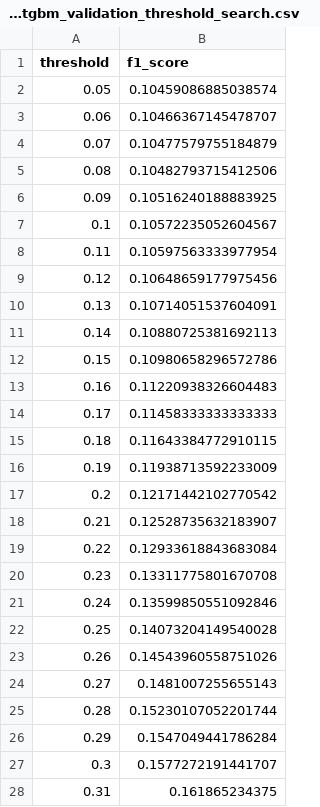
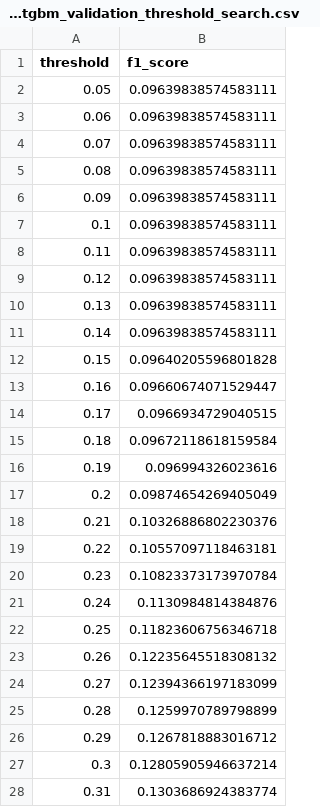
Before and after one commit to KhushiSingh2045/ecommerce-purchase-intent-prediction, a CSV file: results/metrics/lightgbm_validation_threshold_search.csv, drawn as a sheet; only a part is shown; the diff covers the shown part only.

```diff
--- a/results/metrics/lightgbm_validation_threshold_search.csv
+++ b/results/metrics/lightgbm_validation_threshold_search.csv
@@ -1,28 +1,28 @@
 threshold,f1_score
-0.05,0.10459086885038574
-0.06,0.10466367145478707
-0.07,0.10477579755184879
-0.08,0.10482793715412506
-0.09,0.10516240188883925
-0.1,0.10572235052604567
-0.11,0.10597563333977954
-0.12,0.10648659177975456
-0.13,0.10714051537604091
-0.14,0.10880725381692113
-0.15,0.10980658296572786
-0.16,0.11220938326604483
-0.17,0.11458333333333333
-0.18,0.11643384772910115
-0.19,0.11938713592233009
-0.2,0.12171442102770542
-0.21,0.12528735632183907
-0.22,0.12933618843683084
-0.23,0.13311775801670708
-0.24,0.13599850551092846
-0.25,0.14073204149540028
-0.26,0.14543960558751026
-0.27,0.1481007255655143
-0.28,0.15230107052201744
-0.29,0.1547049441786284
-0.3,0.1577272191441707
-0.31,0.161865234375
+0.05,0.09639838574583111
+0.06,0.09639838574583111
+0.07,0.09639838574583111
+0.08,0.09639838574583111
+0.09,0.09639838574583111
+0.1,0.09639838574583111
+0.11,0.09639838574583111
+0.12,0.09639838574583111
+0.13,0.09639838574583111
+0.14,0.09639838574583111
+0.15,0.09640205596801828
+0.16,0.09660674071529447
+0.17,0.0966934729040515
+0.18,0.09672118618159584
+0.19,0.096994326023616
+0.2,0.09874654269405049
+0.21,0.10326886802230376
+0.22,0.10557097118463181
+0.23,0.10823373173970784
+0.24,0.1130984814384876
+0.25,0.11823606756346718
+0.26,0.12235645518308132
+0.27,0.12394366197183099
+0.28,0.1259970789798899
+0.29,0.1267818883016712
+0.3,0.12805905946637214
+0.31,0.1303686924383774
```
Also changed, not shown: 1 added row and 63 edited cells elsewhere in this file, results/final_tables/Table_2_Early_Prediction.csv, results/metrics/anonymous_user_prediction.csv, 29 other files.
